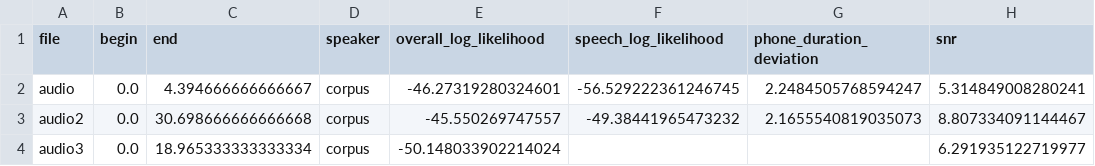
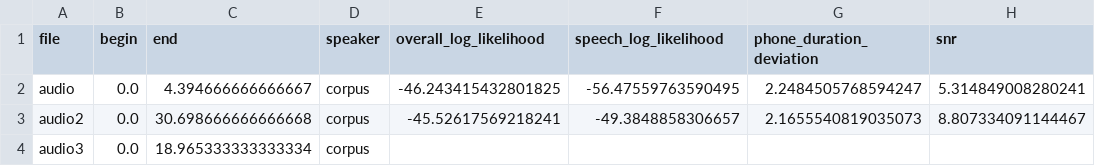
Before and after one commit to sitechtimes/Levina-Language-Model-Backend, a CSV file: mysite/data/aligned_output/alignment_analysis.csv, drawn as a sheet.

Commit message:
started process of gettign stats on phonemes of native speakers

```diff
--- a/mysite/data/aligned_output/alignment_analysis.csv
+++ b/mysite/data/aligned_output/alignment_analysis.csv
@@ -1,4 +1,4 @@
 file,begin,end,speaker,overall_log_likelihood,speech_log_likelihood,phone_duration_deviation,snr
-audio,0.0,4.394666666666667,corpus,-46.27319280324601,-56.529222361246745,2.2484505768594247,5.314849008280241
-audio2,0.0,30.698666666666668,corpus,-45.550269747557,-49.38441965473232,2.1655540819035073,8.807334091144467
-audio3,0.0,18.965333333333334,corpus,-50.148033902214024,,,6.291935122719977
+audio,0.0,4.394666666666667,corpus,-46.243415432801825,-56.47559763590495,2.2484505768594247,5.314849008280241
+audio2,0.0,30.698666666666668,corpus,-45.52617569218241,-49.3848858306657,2.1655540819035073,8.807334091144467
+audio3,0.0,18.965333333333334,corpus,,,,
```
Also changed, not shown: 7 other files.
